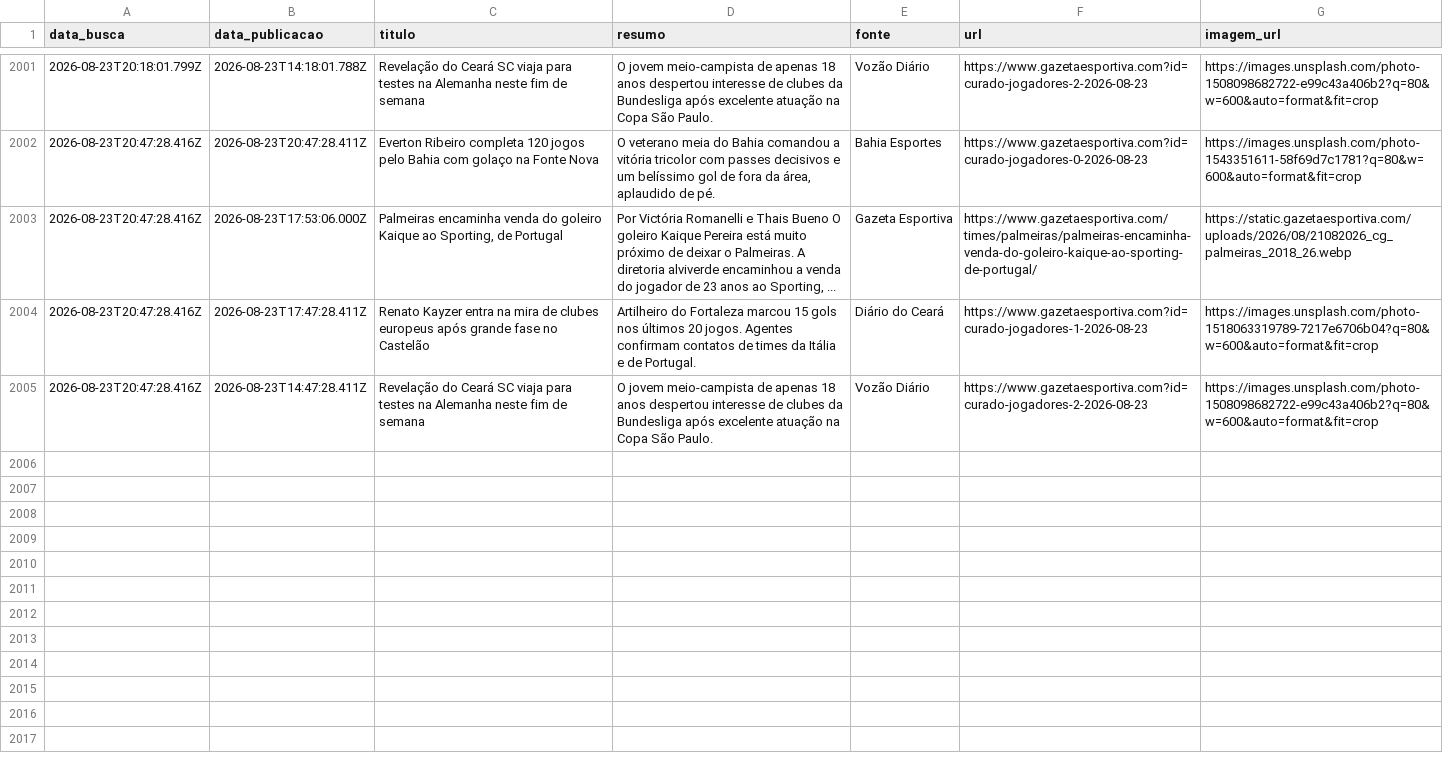
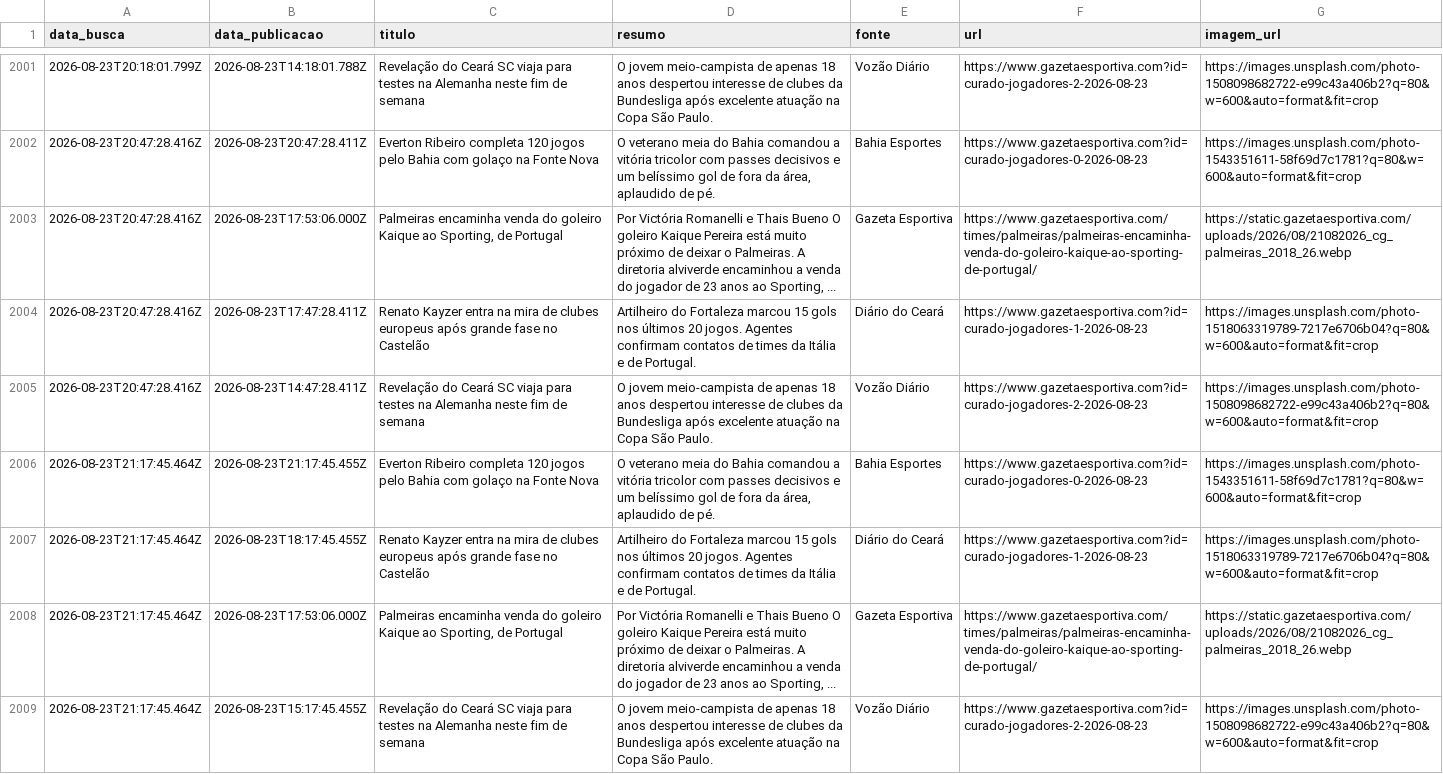
Before and after one commit to yuriluna85/boleragem-nordestina, a CSV file: DATA/2026/08/jogadores/jogadores.csv, drawn as a sheet; only a part is shown, gaps mark what is left out; the diff names each change by its address in the sheet, - before the commit and + after, or states it on an @@ line.

Commit message:
editorial: curadoria diária de notícias futebolísticas do Nordeste [skip ci]

```diff
--- a/DATA/2026/08/jogadores/jogadores.csv
+++ b/DATA/2026/08/jogadores/jogadores.csv
+row 2006: 2026-08-23T21:17:45.464Z | 2026-08-23T21:17:45.455Z | Everton Ribeiro completa 120 jogos pelo Bahia com golaço na Fonte Nova | O veterano meia do Bahia comandou a vitória tricolor com passes decisivos e um belíssimo gol de fora da área, aplaudido de pé. | Bahia Esportes | https://www.gazetaesportiva.com?id=curado-jogadores-0-2026-08-23 | https://images.unsplash.com/photo-1543351611-58f69d7c1781?q=80&w=600&auto=format&fit=crop
+row 2007: 2026-08-23T21:17:45.464Z | 2026-08-23T18:17:45.455Z | Renato Kayzer entra na mira de clubes europeus após grande fase no Castelão | Artilheiro do Fortaleza marcou 15 gols nos últimos 20 jogos. Agentes confirmam contatos de times da Itália e de Portugal. | Diário do Ceará | https://www.gazetaesportiva.com?id=curado-jogadores-1-2026-08-23 | https://images.unsplash.com/photo-1518063319789-7217e6706b04?q=80&w=600&auto=format&fit=crop
+row 2008: 2026-08-23T21:17:45.464Z | 2026-08-23T17:53:06.000Z | Palmeiras encaminha venda do goleiro Kaique ao Sporting, de Portugal | Por Victória Romanelli e Thais Bueno O goleiro Kaique Pereira está muito próximo de deixar o Palmeiras. A diretoria alviverde encaminhou a venda do jogador de 23 anos ao Sporting, ... | Gazeta Esportiva | https://www.gazetaesportiva.com/times/palmeiras/palmeiras-encaminha-venda-do-goleiro-kaique-ao-sporting-de-portugal/ | https://static.gazetaesportiva.com/uploads/2026/08/21082026_cg_palmeiras_2018_26.webp
+row 2009: 2026-08-23T21:17:45.464Z | 2026-08-23T15:17:45.455Z | Revelação do Ceará SC viaja para testes na Alemanha neste fim de semana | O jovem meio-campista de apenas 18 anos despertou interesse de clubes da Bundesliga após excelente atuação na Copa São Paulo. | Vozão Diário | https://www.gazetaesportiva.com?id=curado-jogadores-2-2026-08-23 | https://images.unsplash.com/photo-1508098682722-e99c43a406b2?q=80&w=600&auto=format&fit=crop
```
Also changed, not shown: DATA/2026/08/feminino/feminino.csv, 4 other files.
